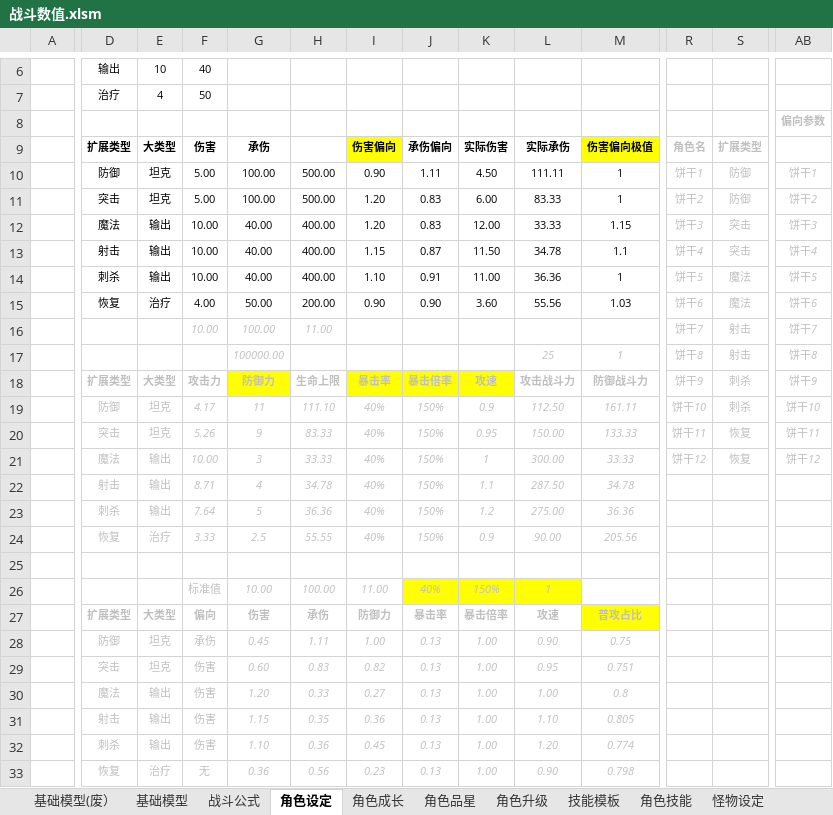
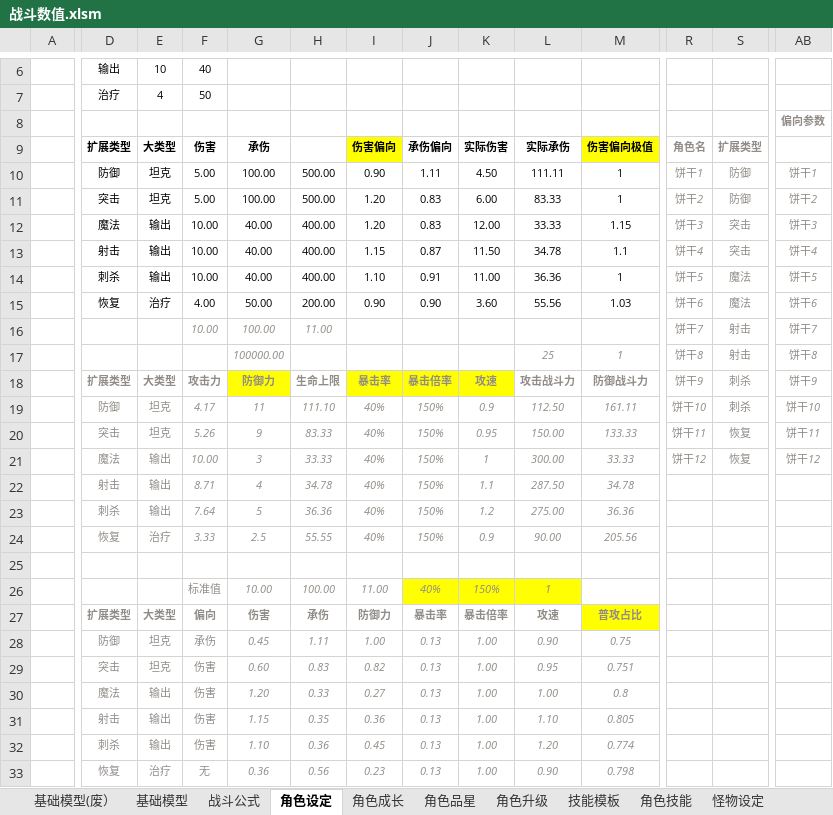
Before and after one commit to woomoody/NumDesTools, an Excel workbook: NumDesTools/doc/战斗数值.xlsm, sheet 角色设定, drawn as a sheet; only a part is shown, gaps mark what is left out; values as stored, in another font and other column widths than the file's, no borders; the diff covers the shown part only; the diff names each change by its address in the sheet, - before the commit and + after, or states it on an @@ line.

```diff
--- a/NumDesTools/doc/战斗数值.xlsm (sheet 角色设定)
+++ b/NumDesTools/doc/战斗数值.xlsm (sheet 角色设定)
-AB8 text colour: #BFBFBF
+AB8 text colour: #918C87
-R9:S9 text colour: #BFBFBF
+R9:S9 text colour: #918C87
-R10:AB21 text colour: #BFBFBF
+R10:AB21 text colour: #918C87
-F16:H16 text colour: #BFBFBF
+F16:H16 text colour: #918C87
-G17 text colour: #BFBFBF
+G17 text colour: #918C87
-L17:M17 text colour: #BFBFBF
+L17:M17 text colour: #918C87
-D18:M24 text colour: #BFBFBF
+D18:M24 text colour: #918C87
-F26:L26 text colour: #BFBFBF
+F26:L26 text colour: #918C87
-D27:M27 text colour: #BFBFBF
+D27:M27 text colour: #918C87
-D28:M33 text colour: #BFBFBF
+D28:M33 text colour: #918C87
```
Also changed, not shown: cell formats elsewhere in this sheet, sheet 战斗模拟, sheet 基础模型, sheet 基础模型(废）, sheet 战斗公式, sheet 角色成长, sheet 角色技能, 4 more sheets, 5 other files.
